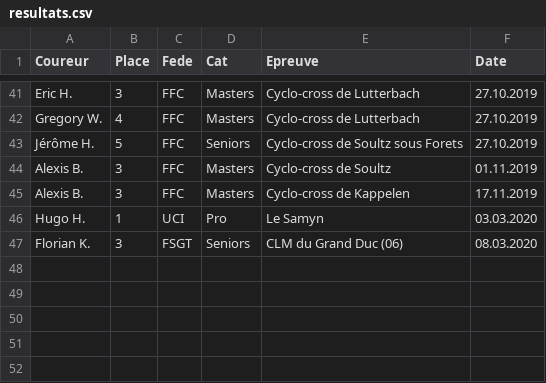
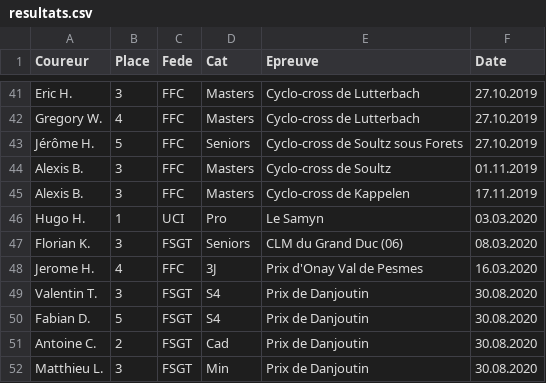
Before and after one commit to FlorianKohler/VCS-Altkirch, a CSV file: _data/resultats.csv, drawn as a sheet; only a part is shown, gaps mark what is left out.

```diff
--- a/_data/resultats.csv
+++ b/_data/resultats.csv
@@ -47 +47,6 @@ Hugo H.,1,UCI,Pro,Le Samyn,03.03.2020
 Florian K.,3,FSGT,Seniors,CLM du Grand Duc (06),08.03.2020
+Jerome H.,4,FFC,3J,Prix d'Onay Val de Pesmes,16.03.2020
+Valentin T.,3,FSGT,S4,Prix de Danjoutin,30.08.2020
+Fabian D.,5,FSGT,S4,Prix de Danjoutin,30.08.2020
+Antoine C.,2,FSGT,Cad,Prix de Danjoutin,30.08.2020
+Matthieu L.,3,FSGT, Min, Prix de Danjoutin, 30.08.2020
```
Also changed, not shown: 6 other files.
